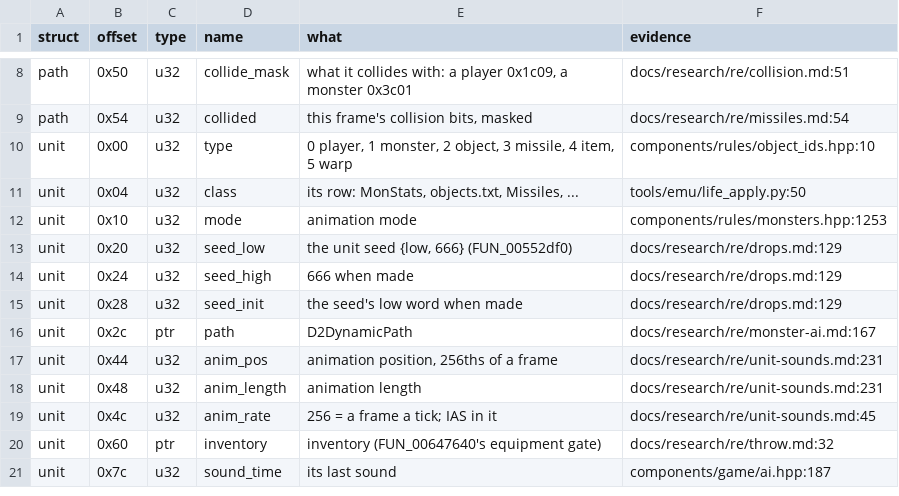
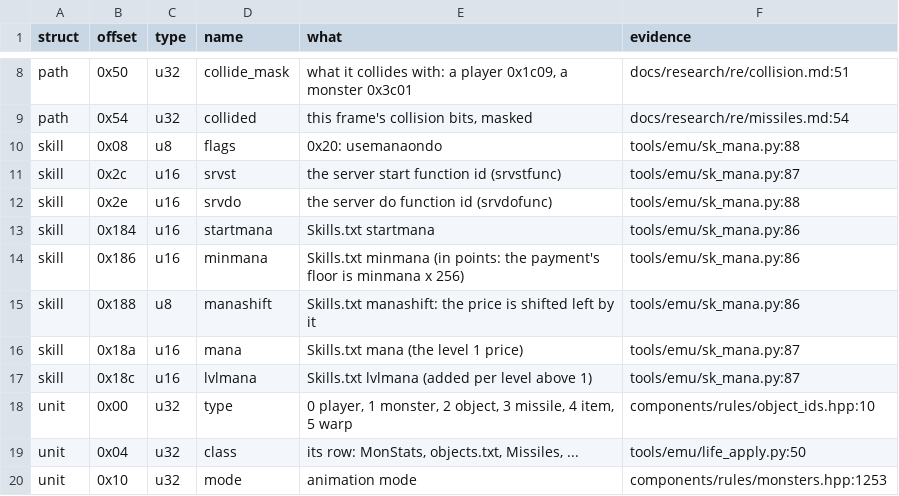
Before and after one commit to psi29a/d2decomped, a TSV file: docs/research/re/structs.tsv, drawn as a sheet; only a part is shown, gaps mark what is left out; the shorter side is filled out with more unchanged rows; the diff names each change by its address in the sheet, - before the commit and + after, or states it on an @@ line.

Commit message:
game: the mana check has no minmana floor; payment needs enough mana
FUN_0056c160 compares the formula alone; FUN_0056bfe0 pays max(formula,
minmana), nothing when short or when mana and lvlmana are 0.
Fight::cost_of is the check, Fight::pay takes rules::mana_paid.

Agent: Claude Code

```diff
--- a/docs/research/re/structs.tsv
+++ b/docs/research/re/structs.tsv
+row 10: skill | 0x08 | u8 | flags | 0x20: usemanaondo | tools/emu/sk_mana.py:88
+row 11: skill | 0x2c | u16 | srvst | the server start function id (srvstfunc) | tools/emu/sk_mana.py:87
+row 12: skill | 0x2e | u16 | srvdo | the server do function id (srvdofunc) | tools/emu/sk_mana.py:88
+row 13: skill | 0x184 | u16 | startmana | Skills.txt startmana | tools/emu/sk_mana.py:86
+row 14: skill | 0x186 | u16 | minmana | Skills.txt minmana (in points: the payment's floor is minmana x 256) | tools/emu/sk_mana.py:86
+row 15: skill | 0x188 | u8 | manashift | Skills.txt manashift: the price is shifted left by it | tools/emu/sk_mana.py:86
+row 16: skill | 0x18a | u16 | mana | Skills.txt mana (the level 1 price) | tools/emu/sk_mana.py:87
+row 17: skill | 0x18c | u16 | lvlmana | Skills.txt lvlmana (added per level above 1) | tools/emu/sk_mana.py:87
```
Also changed, not shown: 11 other files.
